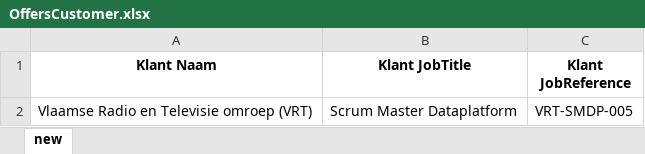
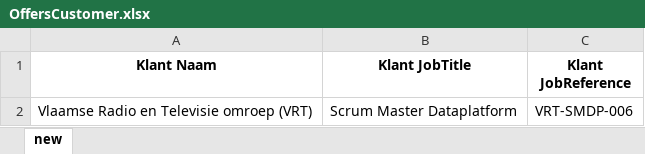
Before and after one commit to johantre/msword-properties-generator, an Excel workbook: res/OffersCustomer.xlsx, sheet new, drawn as a sheet; values as stored, in another font and other column widths than the file's, no borders; the diff names each change by its address in the sheet, - before the commit and + after, or states it on an @@ line.

```diff
--- a/res/OffersCustomer.xlsx (sheet new)
+++ b/res/OffersCustomer.xlsx (sheet new)
-C2 (Klant JobReference): VRT-SMDP-005
+C2 (Klant JobReference): VRT-SMDP-006
```
Also changed, not shown: 1 other file.
